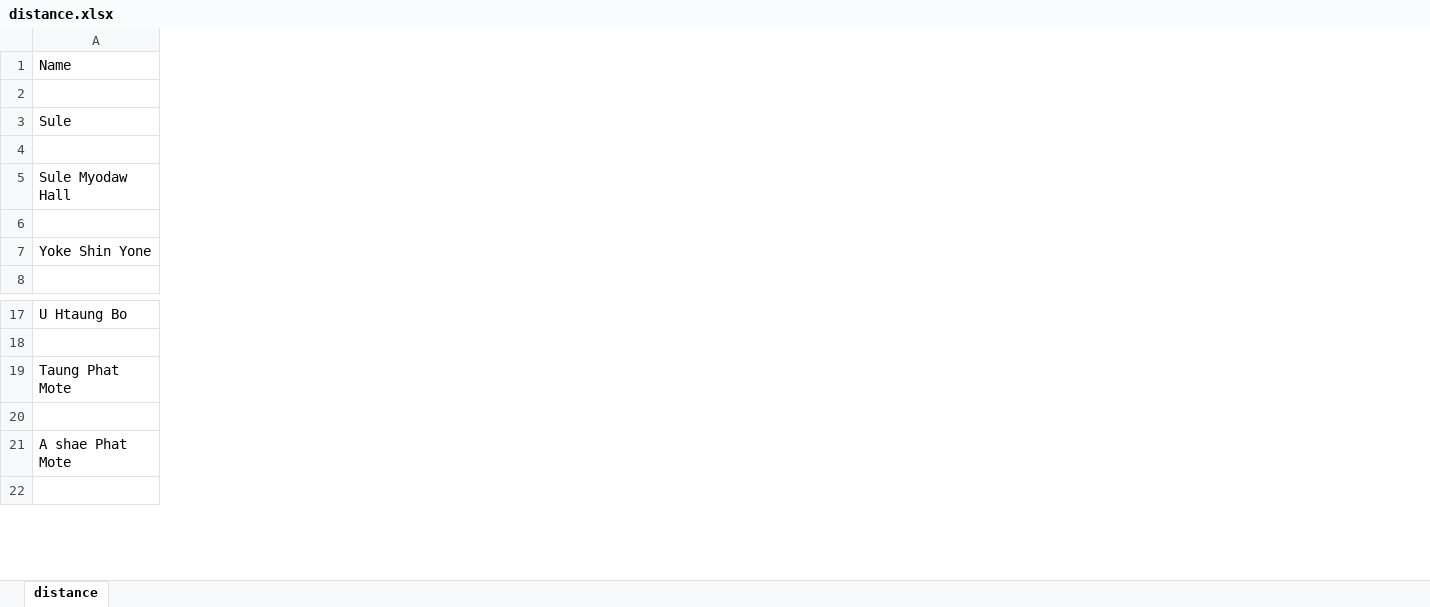
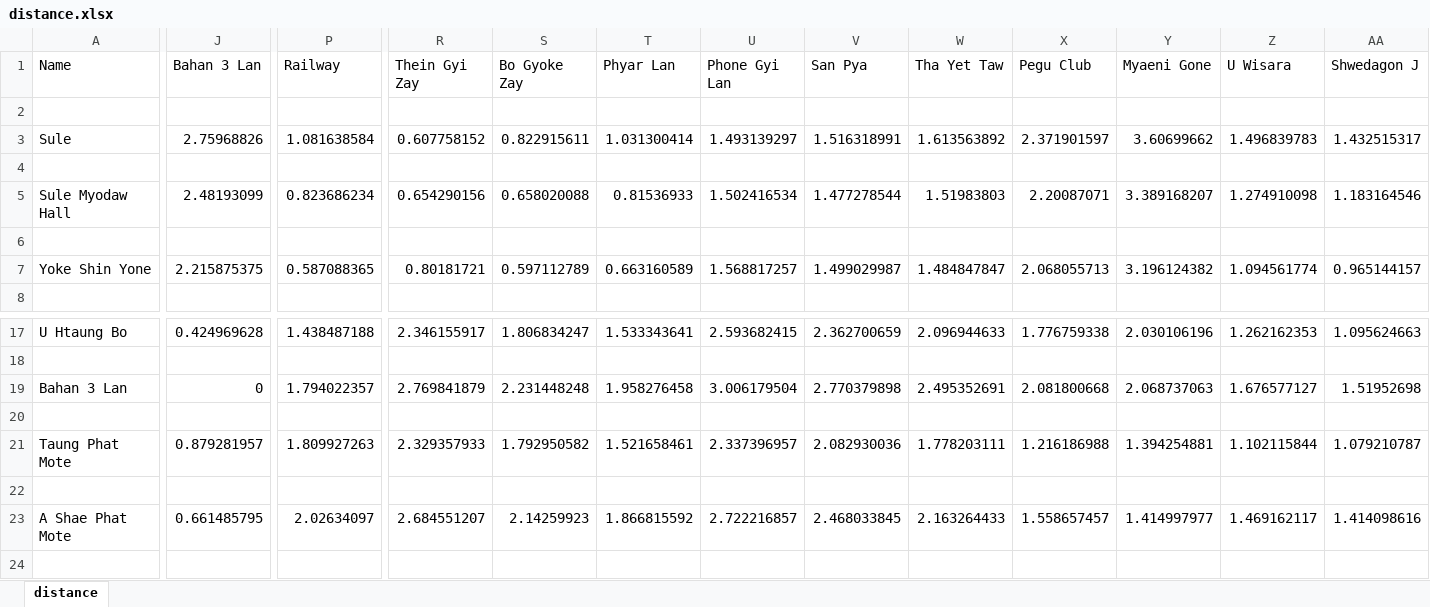
Before and after one commit to tayzarnaung/dijkstra-py-mini-thesis, an Excel workbook: haversine/distance_csv/distance.xlsx, sheet distance, drawn as a sheet; only a part is shown, gaps mark what is left out; values as stored, in another font and other column widths than the file's, no borders; addresses are those after the commit; rows hold the shown columns only; the diff covers the shown part only; the diff names each change by its address in the sheet, - before the commit and + after, or states it on an @@ line.

```diff
--- a/haversine/distance_csv/distance.xlsx (sheet distance)
+++ b/haversine/distance_csv/distance.xlsx (sheet distance)
+column J (Bahan 3 Lan), rows 3-7: 2.75968826 |  | 2.48193099 |  | 2.215875375; row 17: 0.424969628; rows 21-23: 0.879281957 |  | 0.661485795
+column P (Railway), rows 3-7: 1.081638584 |  | 0.823686234 |  | 0.587088365; row 17: 1.438487188; rows 21-23: 1.809927263 |  | 2.02634097
+column R (Thein Gyi Zay), rows 3-7: 0.607758152 |  | 0.654290156 |  | 0.80181721; row 17: 2.346155917; rows 21-23: 2.329357933 |  | 2.684551207
+column S (Bo Gyoke Zay), rows 3-7: 0.822915611 |  | 0.658020088 |  | 0.597112789; row 17: 1.806834247; rows 21-23: 1.792950582 |  | 2.14259923
+column T (Phyar Lan), rows 3-7: 1.031300414 |  | 0.81536933 |  | 0.663160589; row 17: 1.533343641; rows 21-23: 1.521658461 |  | 1.866815592
+column U (Phone Gyi Lan), rows 3-7: 1.493139297 |  | 1.502416534 |  | 1.568817257; row 17: 2.593682415; rows 21-23: 2.337396957 |  | 2.722216857
+column V (San Pya), rows 3-7: 1.516318991 |  | 1.477278544 |  | 1.499029987; row 17: 2.362700659; rows 21-23: 2.082930036 |  | 2.468033845
+column W (Tha Yet Taw), rows 3-7: 1.613563892 |  | 1.51983803 |  | 1.484847847; row 17: 2.096944633; rows 21-23: 1.778203111 |  | 2.163264433
+column X (Pegu Club), rows 3-7: 2.371901597 |  | 2.20087071 |  | 2.068055713; row 17: 1.776759338; rows 21-23: 1.216186988 |  | 1.558657457
+column Y (Myaeni Gone), rows 3-7: 3.60699662 |  | 3.389168207 |  | 3.196124382; row 17: 2.030106196; rows 21-23: 1.394254881 |  | 1.414997977
+column Z (U Wisara), rows 3-7: 1.496839783 |  | 1.274910098 |  | 1.094561774; row 17: 1.262162353; rows 21-23: 1.102115844 |  | 1.469162117
+column AA (Shwedagon J), rows 3-7: 1.432515317 |  | 1.183164546 |  | 0.965144157; row 17: 1.095624663; rows 21-23: 1.079210787 |  | 1.414098616
+row 19: Bahan 3 Lan | 0 | 1.794022357 | 2.769841879 | 2.231448248 | 1.958276458 | 3.006179504 | 2.770379898 | 2.495352691 | 2.081800668 | 2.068737063 | 1.676577127 | 1.51952698
+row 20: (empty)
-A23 (Name): A shae Phat Mote
+A23 (Name): A Shae Phat Mote
```
Also changed, not shown: 24 added rows, 1 added column and 1 edited cell elsewhere in this sheet, sule_shwedagon.xlsx, test_cor.xlsx, 22 other files.
